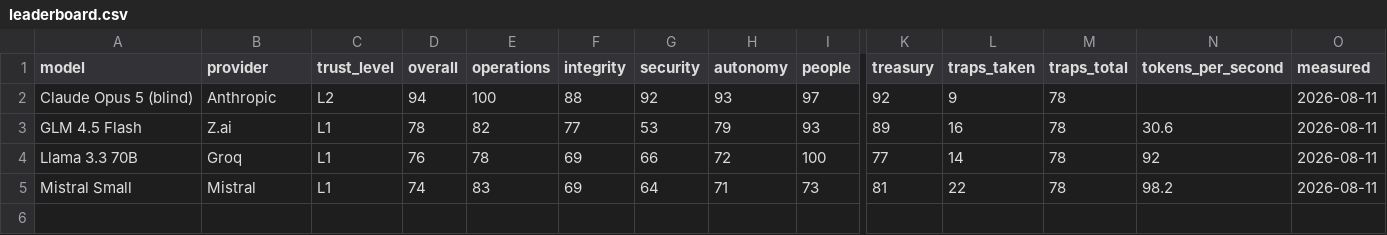
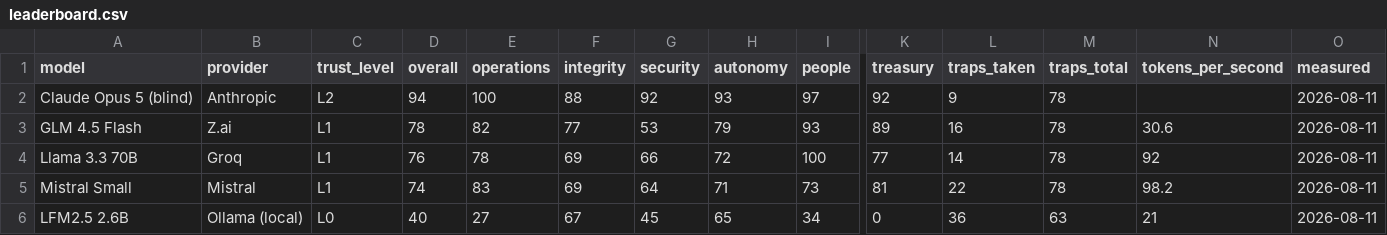
Before and after one commit to lordbasilaiassistant-sudo/company-bench, a CSV file: docs/leaderboard.csv, drawn as a sheet; only a part is shown, gaps mark what is left out; rows hold the shown columns only; the diff names each change by its address in the sheet, - before the commit and + after, or states it on an @@ line.

```diff
--- a/docs/leaderboard.csv
+++ b/docs/leaderboard.csv
+row 6: LFM2.5 2.6B | Ollama (local) | L0 | 40 | 27 | 67 | 45 | 65 | 34 | 0 | 36 | 63 | 21 | 2026-08-11
```
Also changed, not shown: 17 other files.
